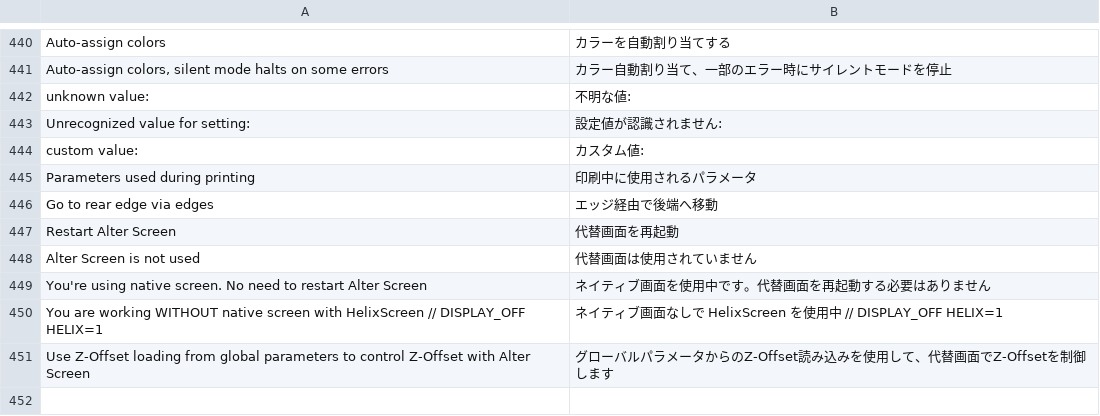
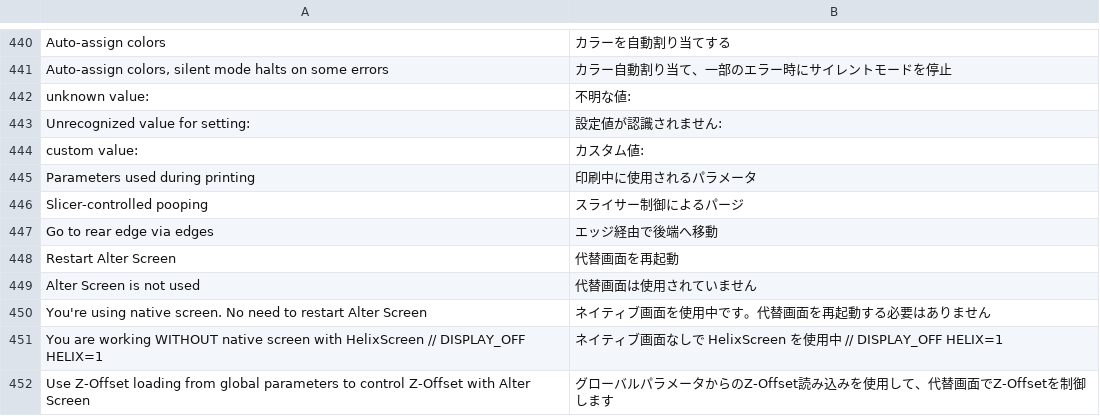
Before and after one commit to gethnet/ad5-zmod-base, a CSV file: csv/ja.csv, drawn as a sheet; only a part is shown, gaps mark what is left out.

```diff
--- a/csv/ja.csv
+++ b/csv/ja.csv
@@ -445,2 +445,3 @@ custom value:;カスタム値:
 Parameters used during printing;印刷中に使用されるパラメータ
+Slicer-controlled pooping;スライサー制御によるパージ
 Go to rear edge via edges;エッジ経由で後端へ移動
```
Also changed, not shown: csv/de.csv, csv/es.csv, 11 other files.
